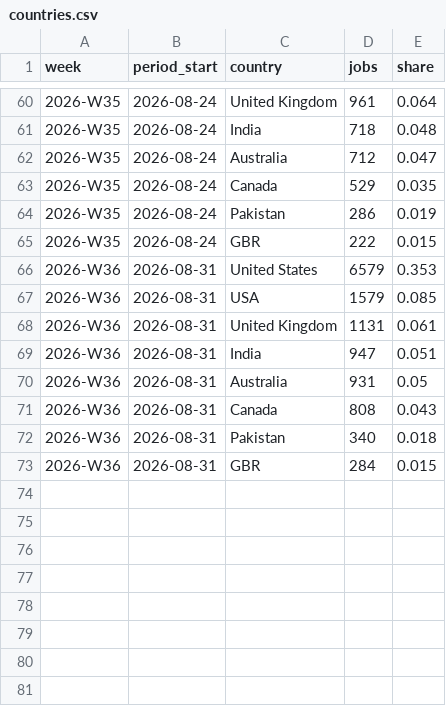
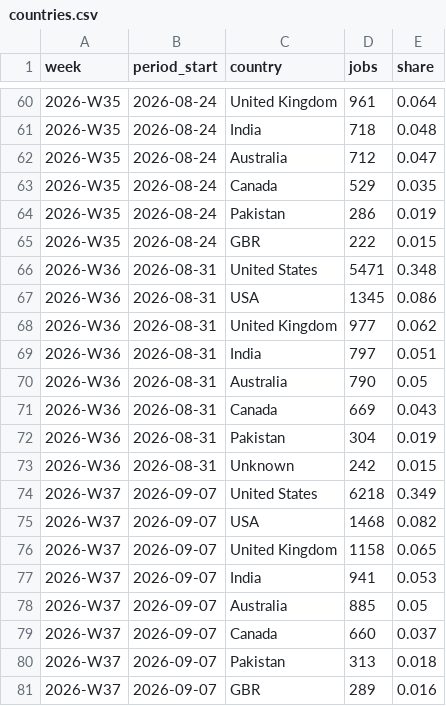
Before and after one commit to snipeworkapp-oss/upwork-market-data, a CSV file: data/countries.csv, drawn as a sheet; only a part is shown, gaps mark what is left out.

```diff
--- a/data/countries.csv
+++ b/data/countries.csv
@@ -65,9 +65,17 @@ week,period_start,country,jobs,share
 2026-W35,2026-08-24,GBR,222,0.015
-2026-W36,2026-08-31,United States,6579,0.353
-2026-W36,2026-08-31,USA,1579,0.085
-2026-W36,2026-08-31,United Kingdom,1131,0.061
-2026-W36,2026-08-31,India,947,0.051
-2026-W36,2026-08-31,Australia,931,0.05
-2026-W36,2026-08-31,Canada,808,0.043
-2026-W36,2026-08-31,Pakistan,340,0.018
-2026-W36,2026-08-31,GBR,284,0.015
+2026-W36,2026-08-31,United States,5471,0.348
+2026-W36,2026-08-31,USA,1345,0.086
+2026-W36,2026-08-31,United Kingdom,977,0.062
+2026-W36,2026-08-31,India,797,0.051
+2026-W36,2026-08-31,Australia,790,0.05
+2026-W36,2026-08-31,Canada,669,0.043
+2026-W36,2026-08-31,Pakistan,304,0.019
+2026-W36,2026-08-31,Unknown,242,0.015
+2026-W37,2026-09-07,United States,6218,0.349
+2026-W37,2026-09-07,USA,1468,0.082
+2026-W37,2026-09-07,United Kingdom,1158,0.065
+2026-W37,2026-09-07,India,941,0.053
+2026-W37,2026-09-07,Australia,885,0.05
+2026-W37,2026-09-07,Canada,660,0.037
+2026-W37,2026-09-07,Pakistan,313,0.018
+2026-W37,2026-09-07,GBR,289,0.016
```
Also changed, not shown: data/categories.csv, data/weekly.csv.
